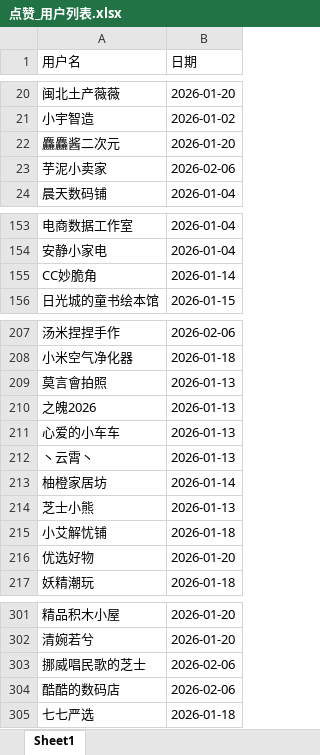
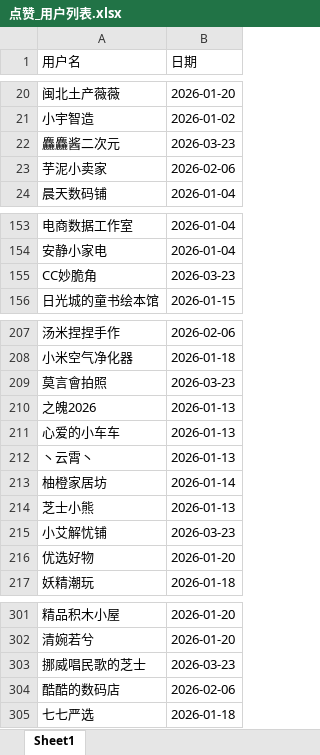
Before and after one commit to LimboMusic/xianyu_master, an Excel workbook: input/点赞_用户列表.xlsx, sheet Sheet1, drawn as a sheet; only a part is shown, gaps mark what is left out; values as stored, in another font and other column widths than the file's, no borders; the diff covers the shown part only; the diff names each change by its address in the sheet, - before the commit and + after, or states it on an @@ line.

```diff
--- a/input/点赞_用户列表.xlsx (sheet Sheet1)
+++ b/input/点赞_用户列表.xlsx (sheet Sheet1)
-B22 (日期): 2026-01-20
+B22 (日期): 2026-03-23
-B155 (日期): 2026-01-14
+B155 (日期): 2026-03-23
-B209 (日期): 2026-01-13
+B209 (日期): 2026-03-23
-B215 (日期): 2026-01-18
+B215 (日期): 2026-03-23
-B303 (日期): 2026-02-06
+B303 (日期): 2026-03-23
```
Also changed, not shown: 39 added rows and 6 edited cells elsewhere in this sheet, input/汇总_点赞链接.xlsx, input/汇总_预置资源.xlsx, 22 other files.
